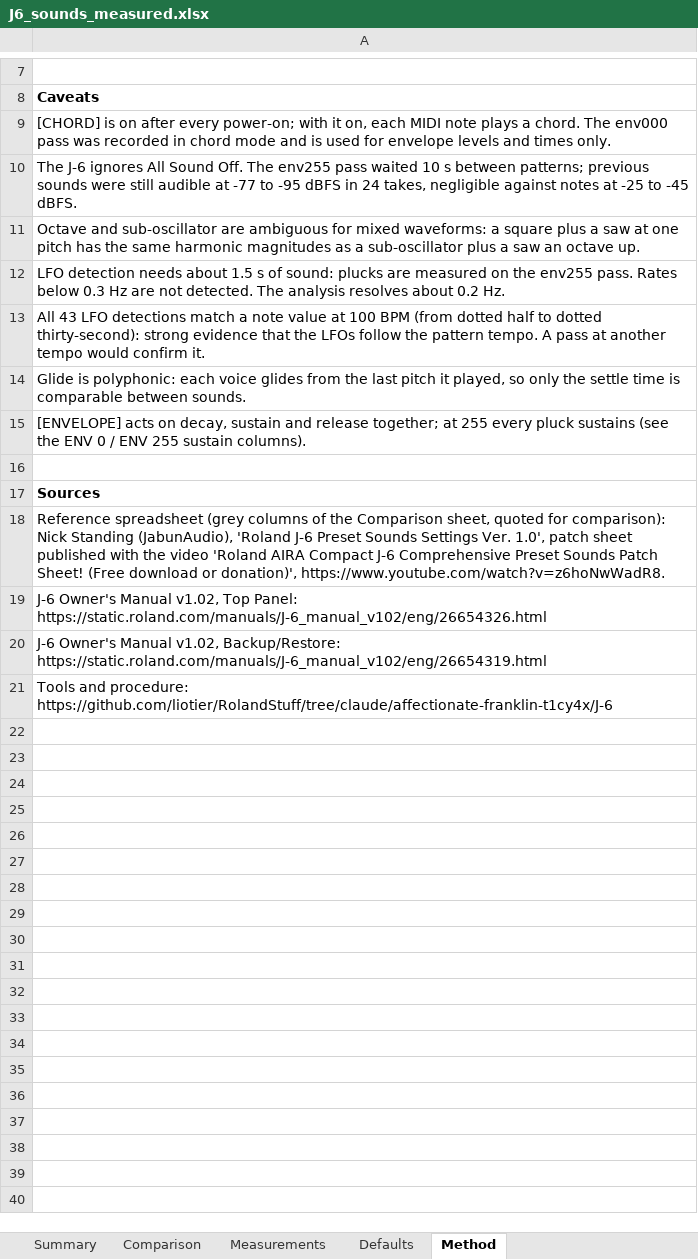
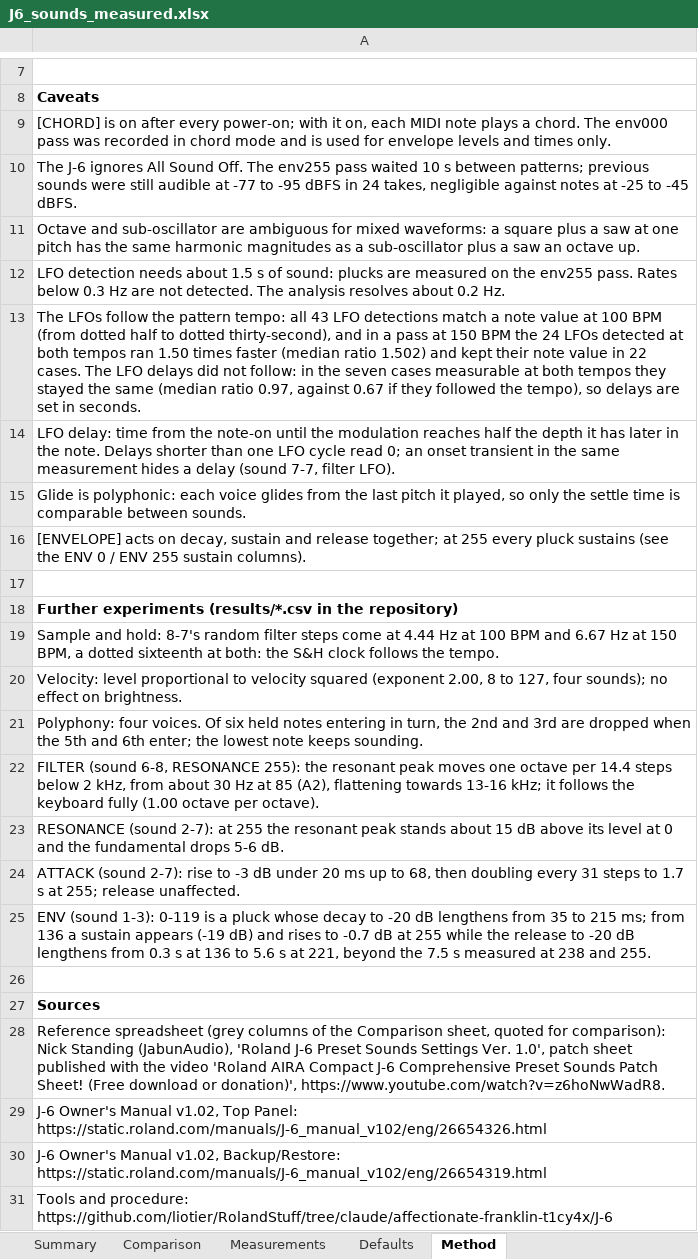
Before and after one commit to liotier/RolandStuff, an Excel workbook: J-6/results/J6_sounds_measured.xlsx, sheet Method, drawn as a sheet; only a part is shown, gaps mark what is left out; values as stored, in another font and other column widths than the file's, no borders; the diff names each change by its address in the sheet, - before the commit and + after, or states it on an @@ line.

```diff
--- a/J-6/results/J6_sounds_measured.xlsx (sheet Method)
+++ b/J-6/results/J6_sounds_measured.xlsx (sheet Method)
-A13: All 43 LFO detections match a note value at 100 BPM (from dotted half to dotted thirty-second): strong evidence that the LFOs follow the pattern tempo. A pass at another tempo would confirm it.
+A13: The LFOs follow the pattern tempo: all 43 LFO detections match a note value at 100 BPM (from dotted half to dotted thirty-second), and in a pass at 150 BPM the 24 LFOs detected at both tempos ran 1.50 times faster (median ratio 1.502) and kept their note value in 22 cases. The LFO delays did not follow: in the seven cases measurable at both tempos they stayed the same (median ratio 0.97, against 0.67 if they followed the tempo), so delays are set in seconds.
+row 14: LFO delay: time from the note-on until the modulation reaches half the depth it has later in the note. Delays shorter than one LFO cycle read 0; an onset transient in the same measurement hides a delay (sound 7-7, filter LFO).
+row 17: (empty)
+row 18: Further experiments (results/*.csv in the repository)
+row 19: Sample and hold: 8-7's random filter steps come at 4.44 Hz at 100 BPM and 6.67 Hz at 150 BPM, a dotted sixteenth at both: the S&H clock follows the tempo.
+row 20: Velocity: level proportional to velocity squared (exponent 2.00, 8 to 127, four sounds); no effect on brightness.
+row 21: Polyphony: four voices. Of six held notes entering in turn, the 2nd and 3rd are dropped when the 5th and 6th enter; the lowest note keeps sounding.
+row 22: FILTER (sound 6-8, RESONANCE 255): the resonant peak moves one octave per 14.4 steps below 2 kHz, from about 30 Hz at 85 (A2), flattening towards 13-16 kHz; it follows the keyboard fully (1.00 octave per octave).
+row 23: RESONANCE (sound 2-7): at 255 the resonant peak stands about 15 dB above its level at 0 and the fundamental drops 5-6 dB.
+row 24: ATTACK (sound 2-7): rise to -3 dB under 20 ms up to 68, then doubling every 31 steps to 1.7 s at 255; release unaffected.
+row 25: ENV (sound 1-3): 0-119 is a pluck whose decay to -20 dB lengthens from 35 to 215 ms; from 136 a sustain appears (-19 dB) and rises to -0.7 dB at 255 while the release to -20 dB lengthens from 0.3 s at 136 to 5.6 s at 221, beyond the 7.5 s measured at 238 and 255.
```
Also changed, not shown: sheet Measurements, sheet Comparison, sheet Summary, formulas that keep their value, 13 other files.
